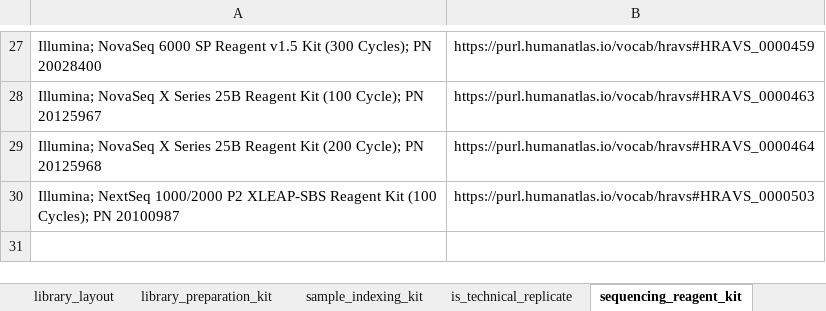
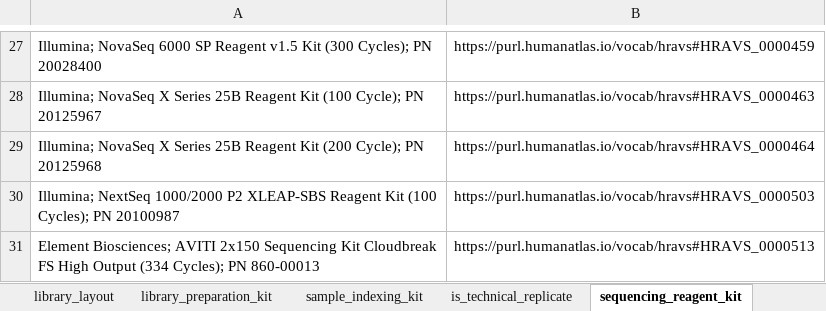
Before and after one commit to hubmapconsortium/dataset-metadata-spreadsheet, an Excel workbook: rnaseq/latest/rnaseq.xlsx, sheet sequencing_reagent_kit, drawn as a sheet; only a part is shown, gaps mark what is left out; values as stored, in another font and other column widths than the file's, no borders; the diff names each change by its address in the sheet, - before the commit and + after, or states it on an @@ line.

```diff
--- a/rnaseq/latest/rnaseq.xlsx (sheet sequencing_reagent_kit)
+++ b/rnaseq/latest/rnaseq.xlsx (sheet sequencing_reagent_kit)
+row 31: Element Biosciences; AVITI 2x150 Sequencing Kit Cloudbreak FS High Output (334 Cycles); PN 860-00013 | https://purl.humanatlas.io/vocab/hravs#HRAVS_0000513
```
Also changed, not shown: sheet sample_indexing_kit, sheet library_preparation_kit, sheet dataset_type, sheet .metadata, sheet acquisition_instrument_model, rnaseq/v5.0.0/rnaseq-v5.0.0.xlsx, 2 other files.
